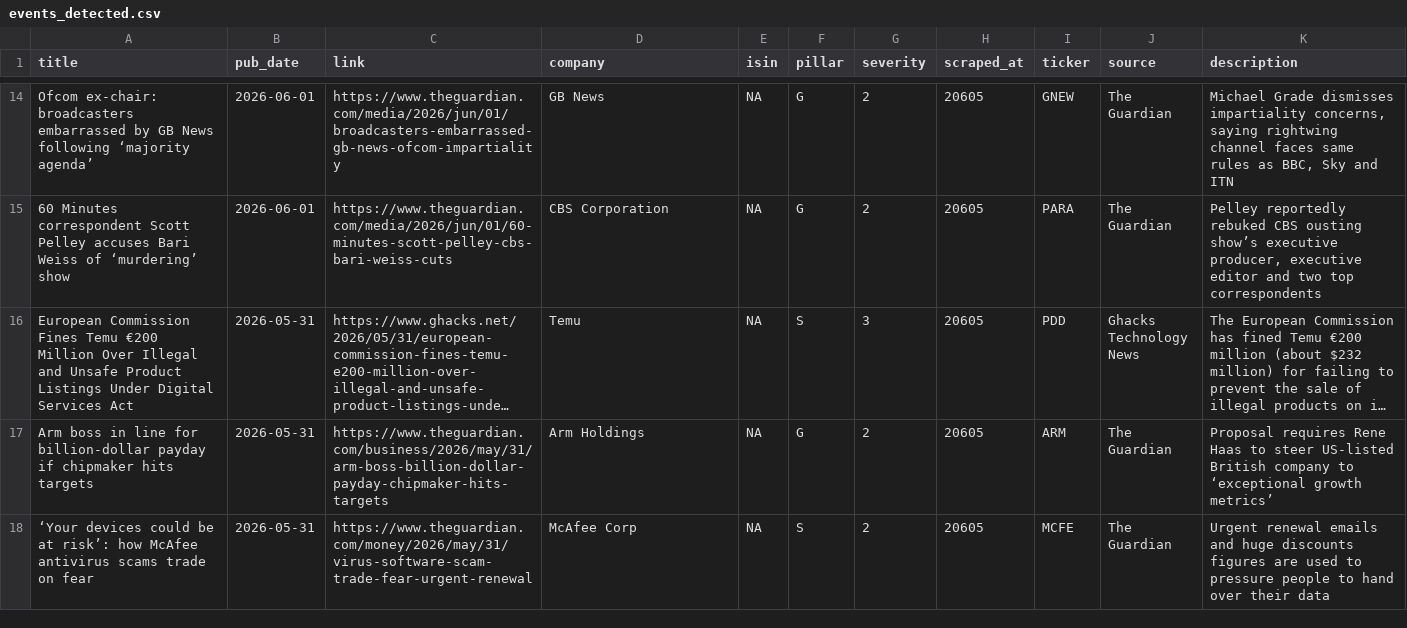
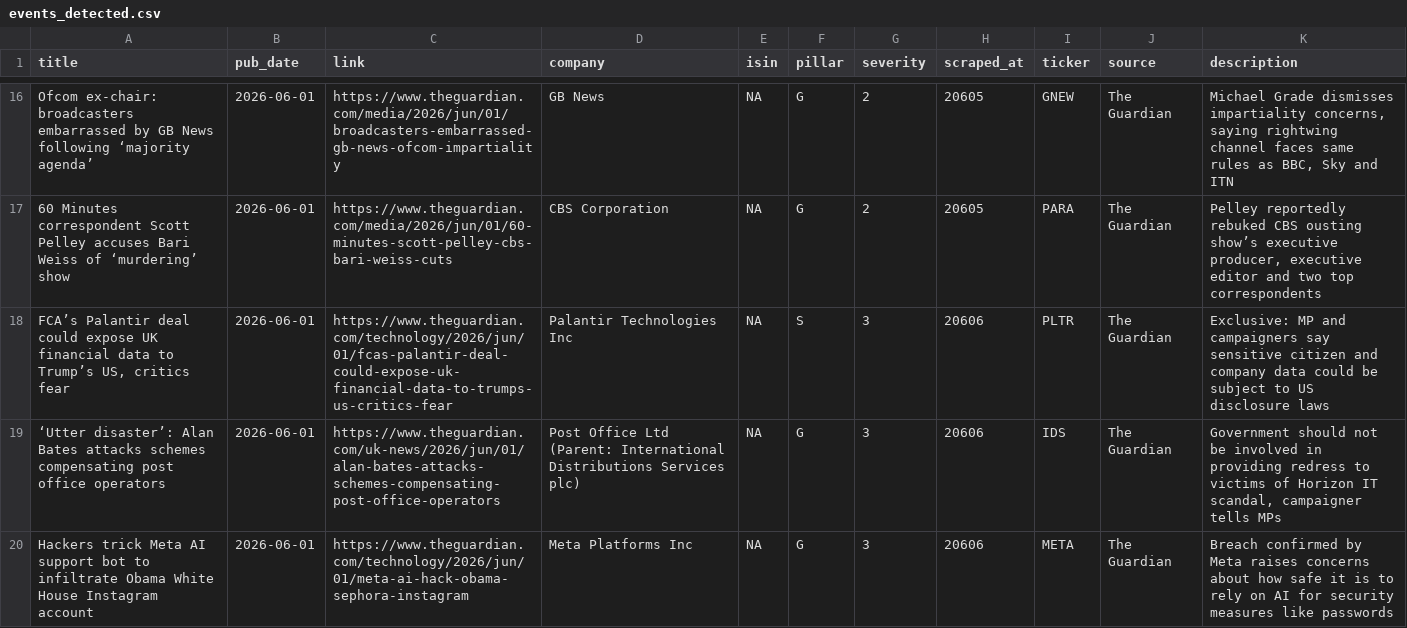
Before and after one commit to nabiel1200-ai/esg, a CSV file: data/events_detected.csv, drawn as a sheet; only a part is shown, gaps mark what is left out; the shorter side is filled out with more unchanged rows; long unchanged cells end in …; the diff covers the shown part only; the diff names each change by its address in the sheet, - before the commit and + after, or states it on an @@ line.

```diff
--- a/data/events_detected.csv
+++ b/data/events_detected.csv
+row 18: FCA’s Palantir deal could expose UK financial data to Trump’s US, critics fear | 2026-06-01 | https://www.theguardian.com/technology/2026/jun/01/fcas-palantir-deal-could-expose-uk-financial-data-to-trumps-us-critics-fear | Palantir Technologies Inc | NA | S | 3 | 20606 | PLTR | The Guardian | Exclusive: MP and campaigners say sensitive citizen and company data could be subject to US disclosure laws
+row 19: ‘Utter disaster’: Alan Bates attacks schemes compensating post office operators | 2026-06-01 | https://www.theguardian.com/uk-news/2026/jun/01/alan-bates-attacks-schemes-compensating-post-office-operators | Post Office Ltd (Parent: International Distributions Services plc) | NA | G | 3 | 20606 | IDS | The Guardian | Government should not be involved in providing redress to victims of Horizon IT scandal, campaigner tells MPs
+row 20: Hackers trick Meta AI support bot to infiltrate Obama White House Instagram account | 2026-06-01 | https://www.theguardian.com/technology/2026/jun/01/meta-ai-hack-obama-sephora-instagram | Meta Platforms Inc | NA | G | 3 | 20606 | META | The Guardian | Breach confirmed by Meta raises concerns about how safe it is to rely on AI for security measures like passwords
```
Also changed, not shown: 5 added rows elsewhere in this file, data/signals_live.csv.
